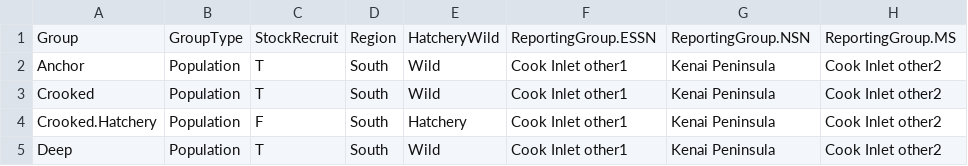
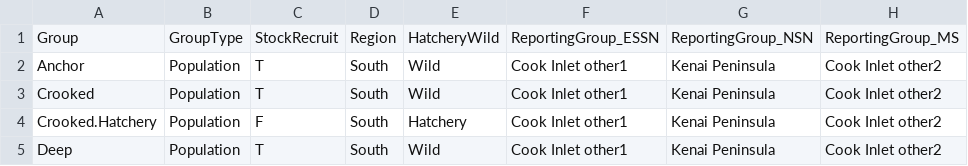
Before and after one commit to curryc2/Cook_Inlet_Chinook, a CSV file: data/Sites.csv, drawn as a sheet; only a part is shown.

```diff
--- a/data/Sites.csv
+++ b/data/Sites.csv
@@ -1,2 +1,2 @@
-Group,GroupType,StockRecruit,Region,HatcheryWild,ReportingGroup.ESSN,ReportingGroup.NSN,ReportingGroup.MS
+Group,GroupType,StockRecruit,Region,HatcheryWild,ReportingGroup_ESSN,ReportingGroup_NSN,ReportingGroup_MS
 Anchor,Population,T,South,Wild,Cook Inlet other1,Kenai Peninsula,Cook Inlet other2
```
Also changed, not shown: data/MixedStockAnalysis.csv, data/SportHarvest_SWHS.csv, 3 other files.
